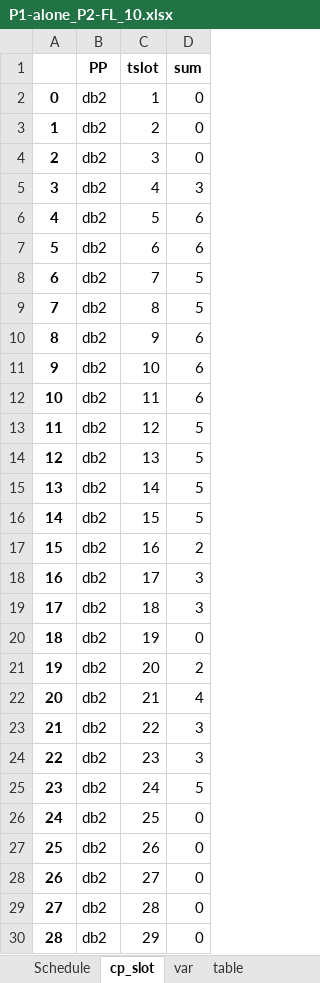
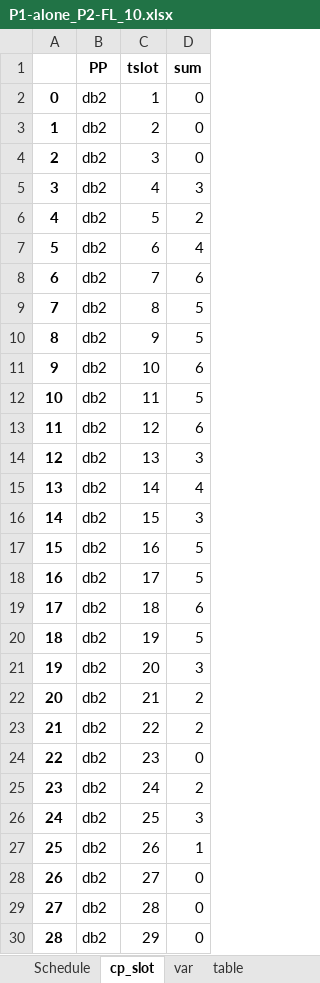
Before and after one commit to ridwanreza15/PFP-CC, an Excel workbook: PFP-CC/Example 2 Phase Heuristic/2 Final_Output/P1-alone_P2-FL_10.xlsx, sheet cp_slot, drawn as a sheet; only a part is shown; values as stored, in another font and other column widths than the file's, no borders; the diff covers the shown part only; the diff names each change by its address in the sheet, - before the commit and + after, or states it on an @@ line.

```diff
--- a/PFP-CC/Example 2 Phase Heuristic/2 Final_Output/P1-alone_P2-FL_10.xlsx (sheet cp_slot)
+++ b/PFP-CC/Example 2 Phase Heuristic/2 Final_Output/P1-alone_P2-FL_10.xlsx (sheet cp_slot)
-D6 (sum): 6
+D6 (sum): 2
-D7 (sum): 6
+D7 (sum): 4
-D8 (sum): 5
+D8 (sum): 6
-D10 (sum): 6
+D10 (sum): 5
-D12 (sum): 6
+D12 (sum): 5
-D13 (sum): 5
+D13 (sum): 6
-D14 (sum): 5
+D14 (sum): 3
-D15 (sum): 5
+D15 (sum): 4
-D16 (sum): 5
+D16 (sum): 3
-D17 (sum): 2
+D17 (sum): 5
-D18 (sum): 3
+D18 (sum): 5
-D19 (sum): 3
+D19 (sum): 6
-D20 (sum): 0
+D20 (sum): 5
-D21 (sum): 2
+D21 (sum): 3
-D22 (sum): 4
+D22 (sum): 2
-D23 (sum): 3
+D23 (sum): 2
-D24 (sum): 3
+D24 (sum): 0
-D25 (sum): 5
+D25 (sum): 2
-D26 (sum): 0
+D26 (sum): 3
-D27 (sum): 0
+D27 (sum): 1
```
Also changed, not shown: 163 edited cells elsewhere in this sheet, sheet var, sheet table, sheet Schedule, sheet formation, PFP-CC/Example 2 Phase Heuristic/2 Final_Output/P1-alone_P2-FL_7.xlsx, PFP-CC/Example 2 Phase Heuristic/2 Final_Output/P1-alone_P2-FL_8.xlsx, 1 other file.
